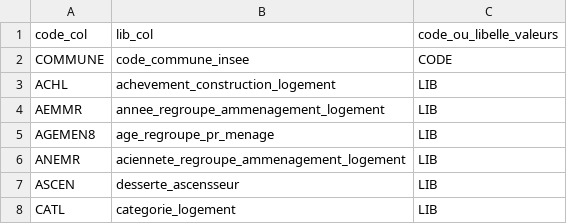
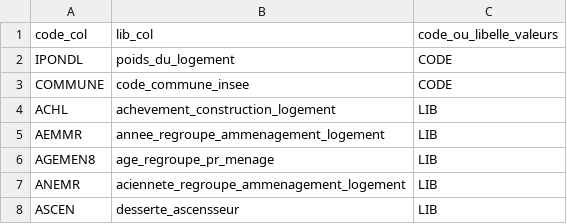
Before and after one commit to make-open-data/make-open-data, a CSV file: seeds/logement_2020_codes.csv, drawn as a sheet; only a part is shown; the shorter side is filled out with more unchanged rows; the diff covers the shown part only; the diff names each change by its address in the sheet, - before the commit and + after, or states it on an @@ line.

Commit message:
add more columns to logement decoded

```diff
--- a/seeds/logement_2020_codes.csv
+++ b/seeds/logement_2020_codes.csv
+row 2: IPONDL | poids_du_logement | CODE
```
Also changed, not shown: 50 added rows elsewhere in this file, 1 other file.
